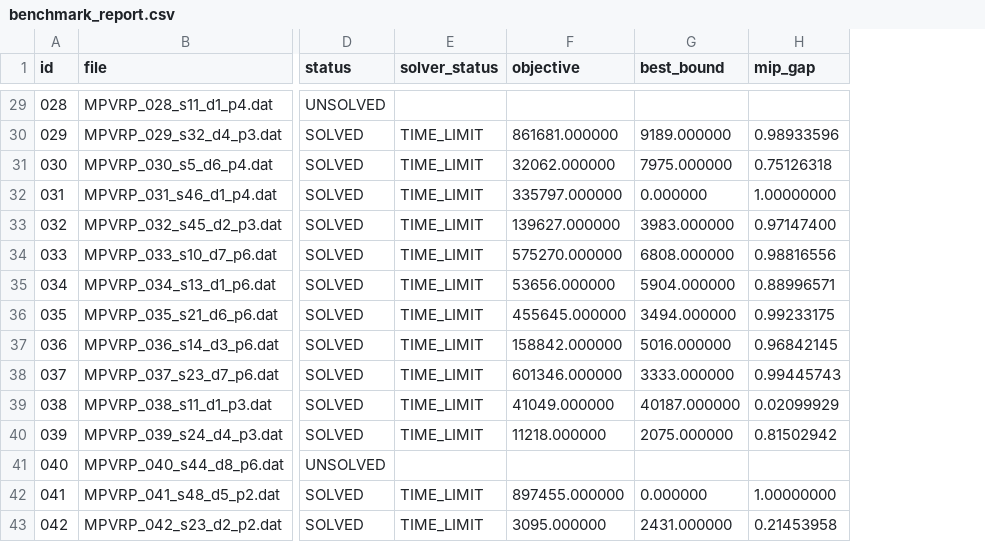
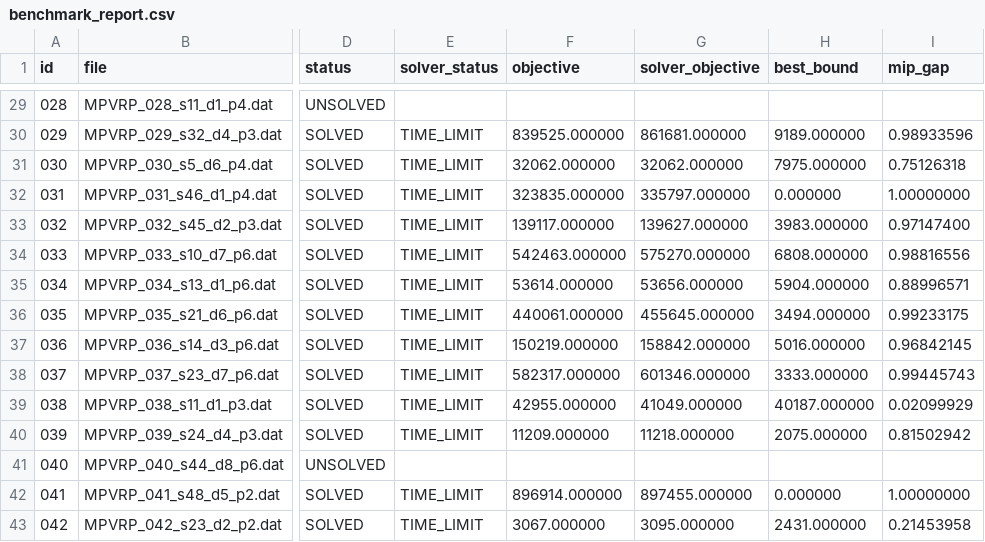
Before and after one commit to uac-rrteam/MPVRP-CC-modeling, a CSV file: data/solutions/milp/in/benchmark_report.csv, drawn as a sheet; only a part is shown, gaps mark what is left out; the diff covers the shown part only; the diff names each change by its address in the sheet, - before the commit and + after, or states it on an @@ line.

Commit message:
Enhance solution validation and reporting in MPVRP
- Introduced a new function `_validated_route_objective` to validate and calculate the objective of saved solutions using `check_solution_text`.
- Updated the `BenchmarkResult` class to include `solver_objective` for better reporting.
- Modified the `_load_report` function to handle legacy report formats and populate the new `solver_objective` field.
- Enhanced the `solve_dataset` function to utilize the validated route objective for reporting.
- Added a new `check_all` function in `check_solution.py` to validate all instances and their solutions, including handling missing solutions and generating JSON reports.
- Implemented tests for the new functionality, ensuring accurate reporting of valid, invalid, and missing solutions.
- Updated existing tests to accommodate changes in the reporting structure.

```diff
--- a/data/solutions/milp/in/benchmark_report.csv
+++ b/data/solutions/milp/in/benchmark_report.csv
+column G (solver_objective), rows 30-43: 861681.000000 | 32062.000000 | 335797.000000 | 139627.000000 | 575270.000000 | 53656.000000 | 455645.000000 | 158842.000000 | 601346.000000 | 41049.000000 | 11218.000000 |  | 897455.000000 | 3095.000000
-F30 (objective): 861681.000000
+F30 (objective): 839525.000000
-F32 (objective): 335797.000000
+F32 (objective): 323835.000000
-F33 (objective): 139627.000000
+F33 (objective): 139117.000000
-F34 (objective): 575270.000000
+F34 (objective): 542463.000000
-F35 (objective): 53656.000000
+F35 (objective): 53614.000000
-F36 (objective): 455645.000000
+F36 (objective): 440061.000000
-F37 (objective): 158842.000000
+F37 (objective): 150219.000000
-F38 (objective): 601346.000000
+F38 (objective): 582317.000000
-F39 (objective): 41049.000000
+F39 (objective): 42955.000000
-F40 (objective): 11218.000000
+F40 (objective): 11209.000000
-F42 (objective): 897455.000000
+F42 (objective): 896914.000000
-F43 (objective): 3095.000000
+F43 (objective): 3067.000000
```
Also changed, not shown: 41 edited cells elsewhere in this file, 30 other files.
